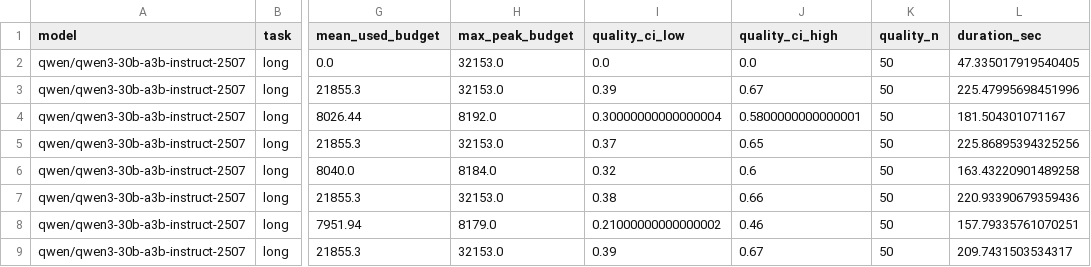
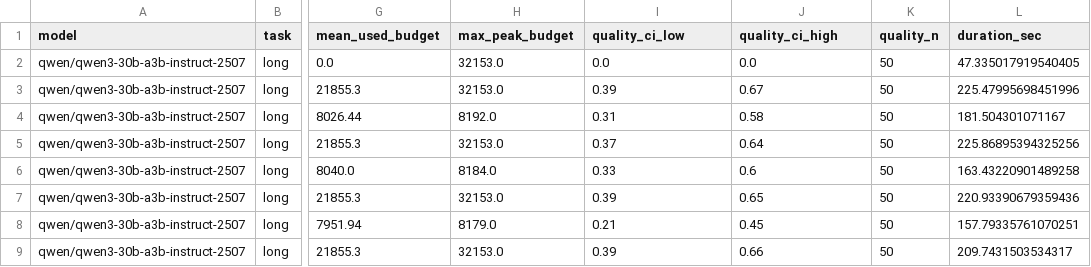
Before and after one commit to aviskaar/budgetbench, a CSV file: results/full_study_qwen_qwen3-30b-a3b-instruct-2507_20260624_123733.csv, drawn as a sheet; only a part is shown, gaps mark what is left out; the diff names each change by its address in the sheet, - before the commit and + after, or states it on an @@ line.

Commit message:
Fix repeat-run interval aggregation and paper numbers

```diff
--- a/results/full_study_qwen_qwen3-30b-a3b-instruct-2507_20260624_123733.csv
+++ b/results/full_study_qwen_qwen3-30b-a3b-instruct-2507_20260624_123733.csv
-I4 (quality_ci_low): 0.30000000000000004
+I4 (quality_ci_low): 0.31
-J4 (quality_ci_high): 0.5800000000000001
+J4 (quality_ci_high): 0.58
-J5 (quality_ci_high): 0.65
+J5 (quality_ci_high): 0.64
-I6 (quality_ci_low): 0.32
+I6 (quality_ci_low): 0.33
-I7 (quality_ci_low): 0.38
+I7 (quality_ci_low): 0.39
-J7 (quality_ci_high): 0.66
+J7 (quality_ci_high): 0.65
-I8 (quality_ci_low): 0.21000000000000002
+I8 (quality_ci_low): 0.21
-J8 (quality_ci_high): 0.46
+J8 (quality_ci_high): 0.45
-J9 (quality_ci_high): 0.67
+J9 (quality_ci_high): 0.66
```
Also changed, not shown: 3 other files.
